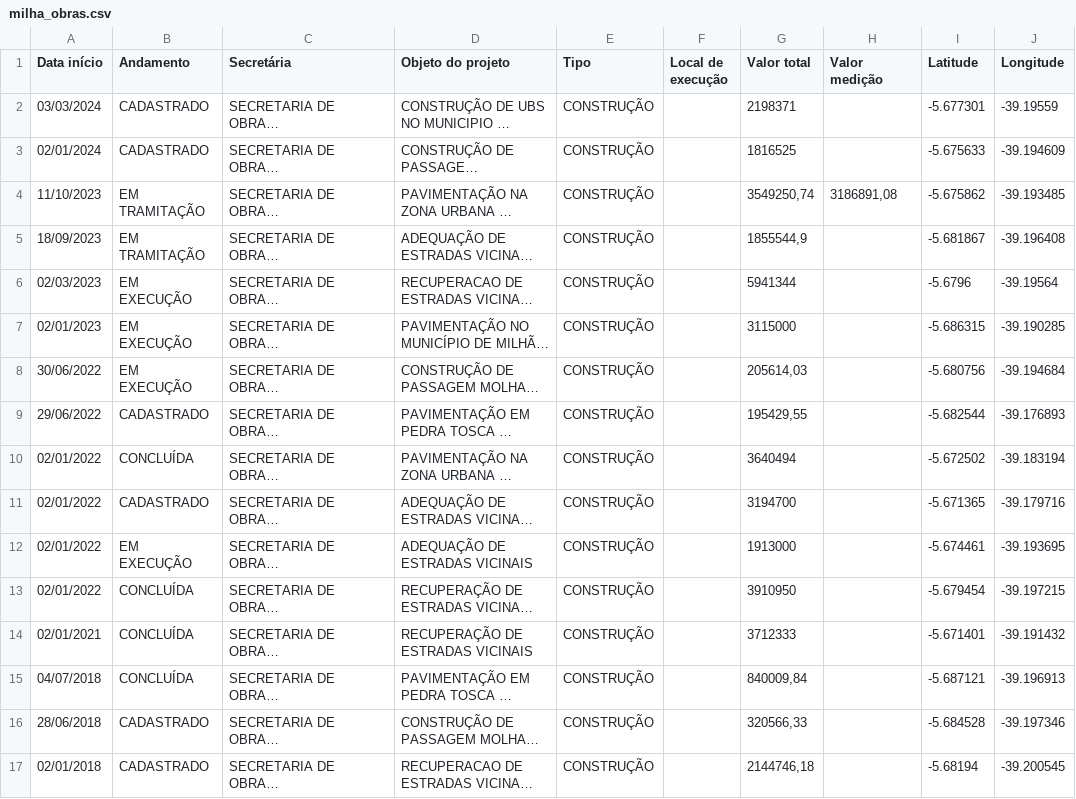
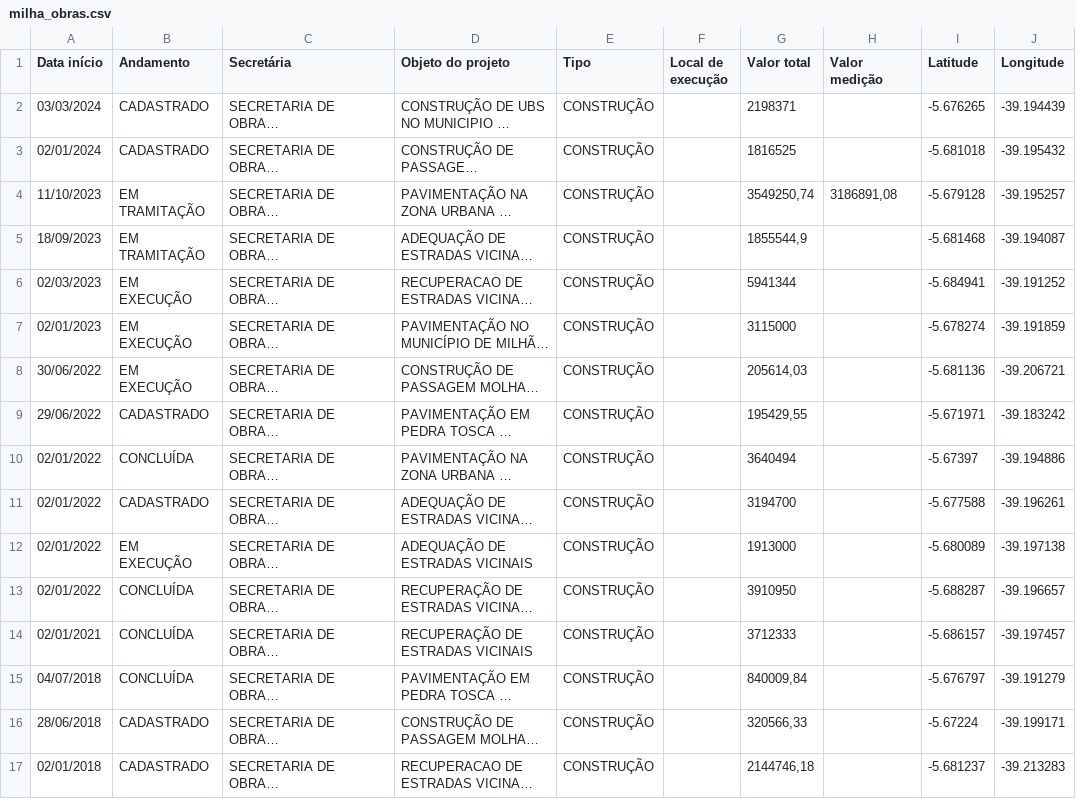
Before and after one commit to milhaemmapas/milhaemmapa, a CSV file: dados/milha_obras.csv, drawn as a sheet; long unchanged cells end in …; the diff names each change by its address in the sheet, - before the commit and + after, or states it on an @@ line.

Commit message:
Add files via upload

```diff
--- a/dados/milha_obras.csv
+++ b/dados/milha_obras.csv
-I2 (Latitude): -5.677301
+I2 (Latitude): -5.676265
-J2 (Longitude): -39.19559
+J2 (Longitude): -39.194439
-I3 (Latitude): -5.675633
+I3 (Latitude): -5.681018
-J3 (Longitude): -39.194609
+J3 (Longitude): -39.195432
-I4 (Latitude): -5.675862
+I4 (Latitude): -5.679128
-J4 (Longitude): -39.193485
+J4 (Longitude): -39.195257
-I5 (Latitude): -5.681867
+I5 (Latitude): -5.681468
-J5 (Longitude): -39.196408
+J5 (Longitude): -39.194087
-I6 (Latitude): -5.6796
+I6 (Latitude): -5.684941
-J6 (Longitude): -39.19564
+J6 (Longitude): -39.191252
-I7 (Latitude): -5.686315
+I7 (Latitude): -5.678274
-J7 (Longitude): -39.190285
+J7 (Longitude): -39.191859
-I8 (Latitude): -5.680756
+I8 (Latitude): -5.681136
-J8 (Longitude): -39.194684
+J8 (Longitude): -39.206721
-I9 (Latitude): -5.682544
+I9 (Latitude): -5.671971
-J9 (Longitude): -39.176893
+J9 (Longitude): -39.183242
-I10 (Latitude): -5.672502
+I10 (Latitude): -5.67397
-J10 (Longitude): -39.183194
+J10 (Longitude): -39.194886
-I11 (Latitude): -5.671365
+I11 (Latitude): -5.677588
-J11 (Longitude): -39.179716
+J11 (Longitude): -39.196261
-I12 (Latitude): -5.674461
+I12 (Latitude): -5.680089
-J12 (Longitude): -39.193695
+J12 (Longitude): -39.197138
-I13 (Latitude): -5.679454
+I13 (Latitude): -5.688287
-J13 (Longitude): -39.197215
+J13 (Longitude): -39.196657
-I14 (Latitude): -5.671401
+I14 (Latitude): -5.686157
-J14 (Longitude): -39.191432
+J14 (Longitude): -39.197457
-I15 (Latitude): -5.687121
+I15 (Latitude): -5.676797
-J15 (Longitude): -39.196913
+J15 (Longitude): -39.191279
-I16 (Latitude): -5.684528
+I16 (Latitude): -5.67224
-J16 (Longitude): -39.197346
+J16 (Longitude): -39.199171
-I17 (Latitude): -5.68194
+I17 (Latitude): -5.681237
-J17 (Longitude): -39.200545
+J17 (Longitude): -39.213283
```
